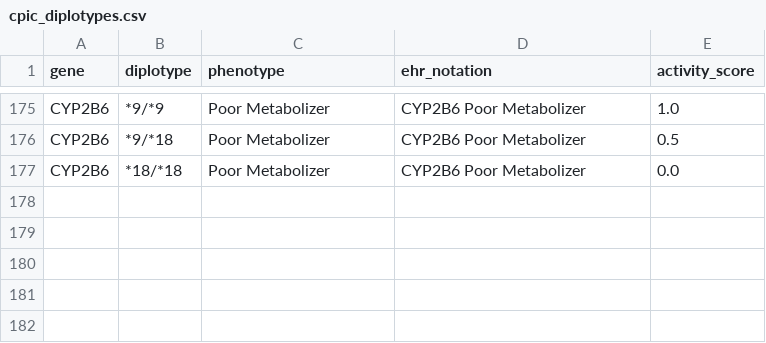
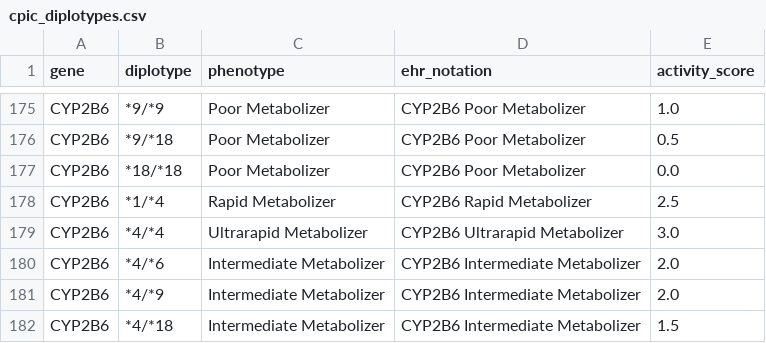
Before and after one commit to bioedca/Yeliztli, a CSV file: backend/data/cpic/cpic_diplotypes.csv, drawn as a sheet; only a part is shown, gaps mark what is left out.

```diff
--- a/backend/data/cpic/cpic_diplotypes.csv
+++ b/backend/data/cpic/cpic_diplotypes.csv
@@ -177 +177,6 @@ CYP2B6,*9/*18,Poor Metabolizer,CYP2B6 Poor Metabolizer,0.5
 CYP2B6,*18/*18,Poor Metabolizer,CYP2B6 Poor Metabolizer,0.0
+CYP2B6,*1/*4,Rapid Metabolizer,CYP2B6 Rapid Metabolizer,2.5
+CYP2B6,*4/*4,Ultrarapid Metabolizer,CYP2B6 Ultrarapid Metabolizer,3.0
+CYP2B6,*4/*6,Intermediate Metabolizer,CYP2B6 Intermediate Metabolizer,2.0
+CYP2B6,*4/*9,Intermediate Metabolizer,CYP2B6 Intermediate Metabolizer,2.0
+CYP2B6,*4/*18,Intermediate Metabolizer,CYP2B6 Intermediate Metabolizer,1.5
```
Also changed, not shown: backend/data/cpic/cpic_alleles.csv, 6 other files.
